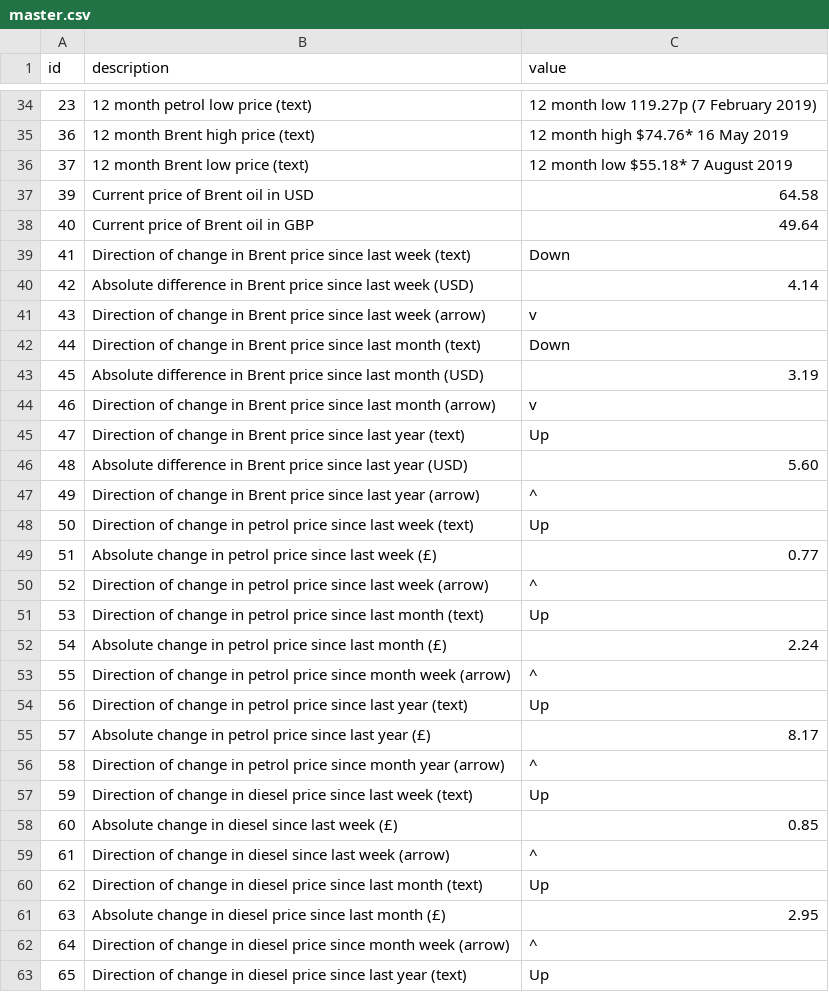
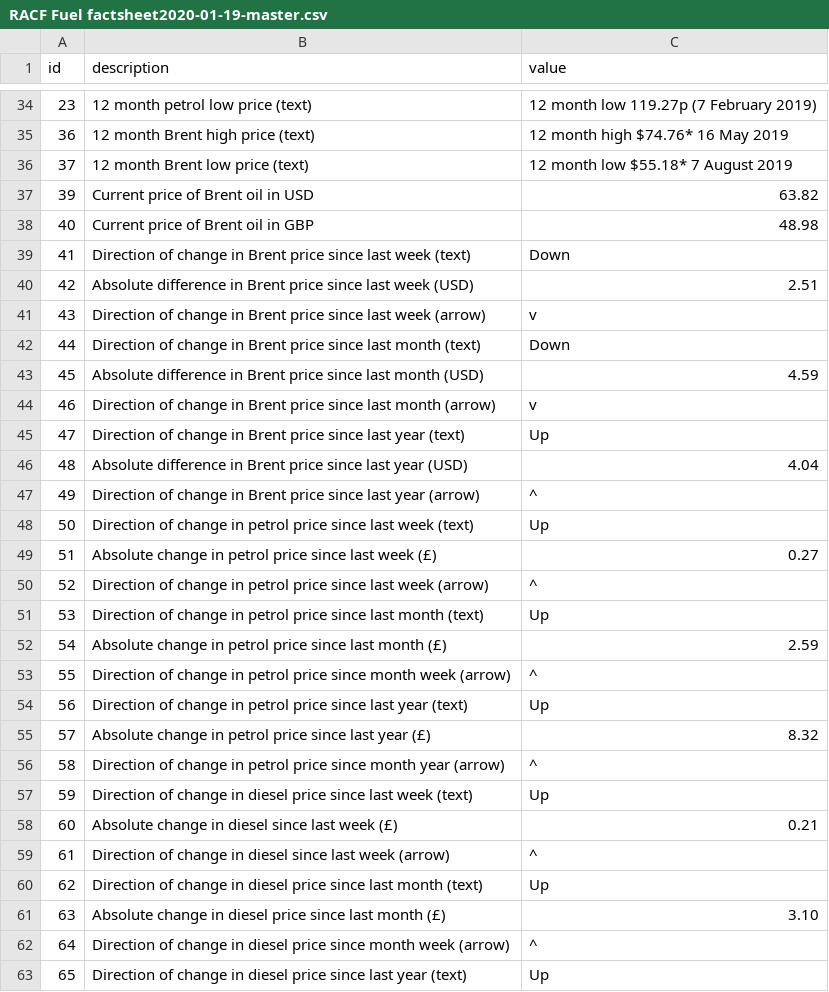
Before and after one commit to majazaloznik/2019-rac-fuel-factsheets, a CSV file: data/processed/2020/RACF Fuel factsheet2020-01-19-master.csv (was data/processed/master.csv), drawn as a sheet; only a part is shown, gaps mark what is left out; the diff covers the shown part only.

```diff
--- a/data/processed/master.csv
+++ b/data/processed/2020/RACF Fuel factsheet2020-01-19-master.csv
@@ -36,27 +36,27 @@ id,description,value
 37,12 month Brent low price (text),12 month low $55.18* 7 August 2019
-39,Current price of Brent oil in USD,64.58
-40,Current price of Brent oil in GBP,49.64
+39,Current price of Brent oil in USD,63.82
+40,Current price of Brent oil in GBP,48.98
 41,Direction of change in Brent price since last week (text),Down
-42,Absolute difference in Brent price since last week (USD),4.14
+42,Absolute difference in Brent price since last week (USD),2.51
 43,Direction of change in Brent price since last week (arrow),v
 44,Direction of change in Brent price since last month (text),Down
-45,Absolute difference in Brent price since last month (USD),3.19
+45,Absolute difference in Brent price since last month (USD),4.59
 46,Direction of change in Brent price since last month (arrow),v
 47,Direction of change in Brent price since last year (text),Up
-48,Absolute difference in Brent price since last year (USD),5.60
+48,Absolute difference in Brent price since last year (USD),4.04
 49,Direction of change in Brent price since last year (arrow),^
 50,Direction of change in petrol price since last week (text),Up
-51,Absolute change in petrol price since last week (£),0.77
+51,Absolute change in petrol price since last week (£),0.27
 52,Direction of change in petrol price since last week (arrow),^
 53,Direction of change in petrol price since last month (text),Up
-54,Absolute change in petrol price since last month (£),2.24
+54,Absolute change in petrol price since last month (£),2.59
 55,Direction of change in petrol price since month week (arrow),^
 56,Direction of change in petrol price since last year (text),Up
-57,Absolute change in petrol price since last year (£),8.17
+57,Absolute change in petrol price since last year (£),8.32
 58,Direction of change in petrol price since month year (arrow),^
 59,Direction of change in diesel price since last week (text),Up
-60,Absolute change in  diesel since last week (£),0.85
+60,Absolute change in  diesel since last week (£),0.21
 61,Direction of change in diesel since last week (arrow),^
 62,Direction of change in diesel price since last month (text),Up
-63,Absolute change in diesel price since last month (£),2.95
+63,Absolute change in diesel price since last month (£),3.10
 64,Direction of change in diesel price since month week (arrow),^
```
Also changed, not shown: 23 edited cells elsewhere in this file, data/processed/2020/RACF Fuel factsheet2020-01-19-eu.rank.d.csv, data/processed/2020/RACF Fuel factsheet2020-01-19-eu.rank.p.csv, 10 other files.
